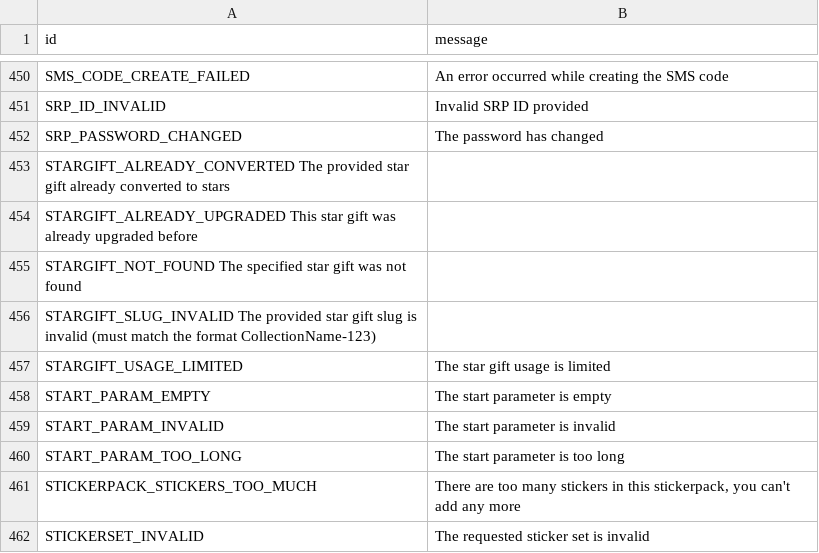
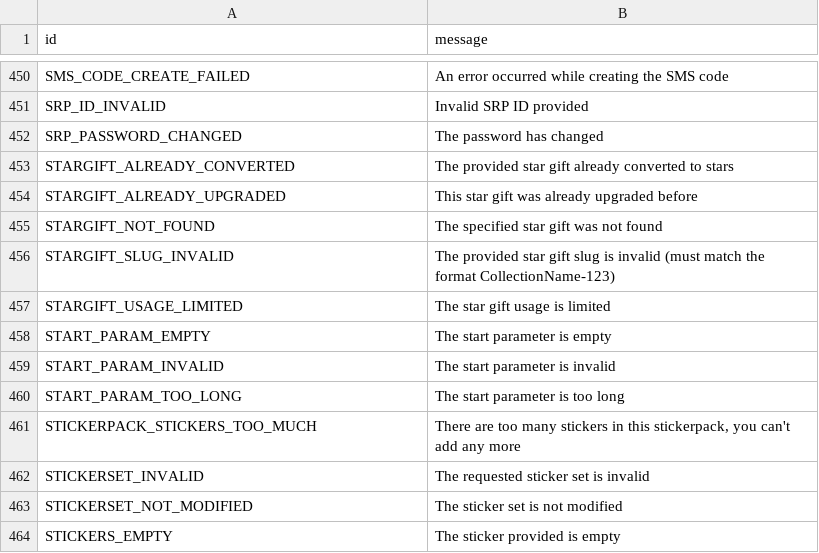
Before and after one commit to Badmunda05/PyroBad, a TSV file: compiler/errors/source/400_BAD_REQUEST.tsv, drawn as a sheet; only a part is shown, gaps mark what is left out; the shorter side is filled out with more unchanged rows; removed rows and columns are numbered as before the commit, all else as after; the diff names each change by its address in the sheet, - before the commit and + after, or states it on an @@ line.

Commit message:
Update 400_BAD_REQUEST.tsv

```diff
--- a/compiler/errors/source/400_BAD_REQUEST.tsv
+++ b/compiler/errors/source/400_BAD_REQUEST.tsv
-row 453: STARGIFT_ALREADY_CONVERTED The provided star gift already converted to stars
-row 454: STARGIFT_ALREADY_UPGRADED This star gift was already upgraded before
-row 455: STARGIFT_NOT_FOUND The specified star gift was not found
-row 456: STARGIFT_SLUG_INVALID The provided star gift slug is invalid (must match the format CollectionName-123)
+row 453: STARGIFT_ALREADY_CONVERTED | The provided star gift already converted to stars
+row 454: STARGIFT_ALREADY_UPGRADED | This star gift was already upgraded before
+row 455: STARGIFT_NOT_FOUND | The specified star gift was not found
+row 456: STARGIFT_SLUG_INVALID | The provided star gift slug is invalid (must match the format CollectionName-123)
```
